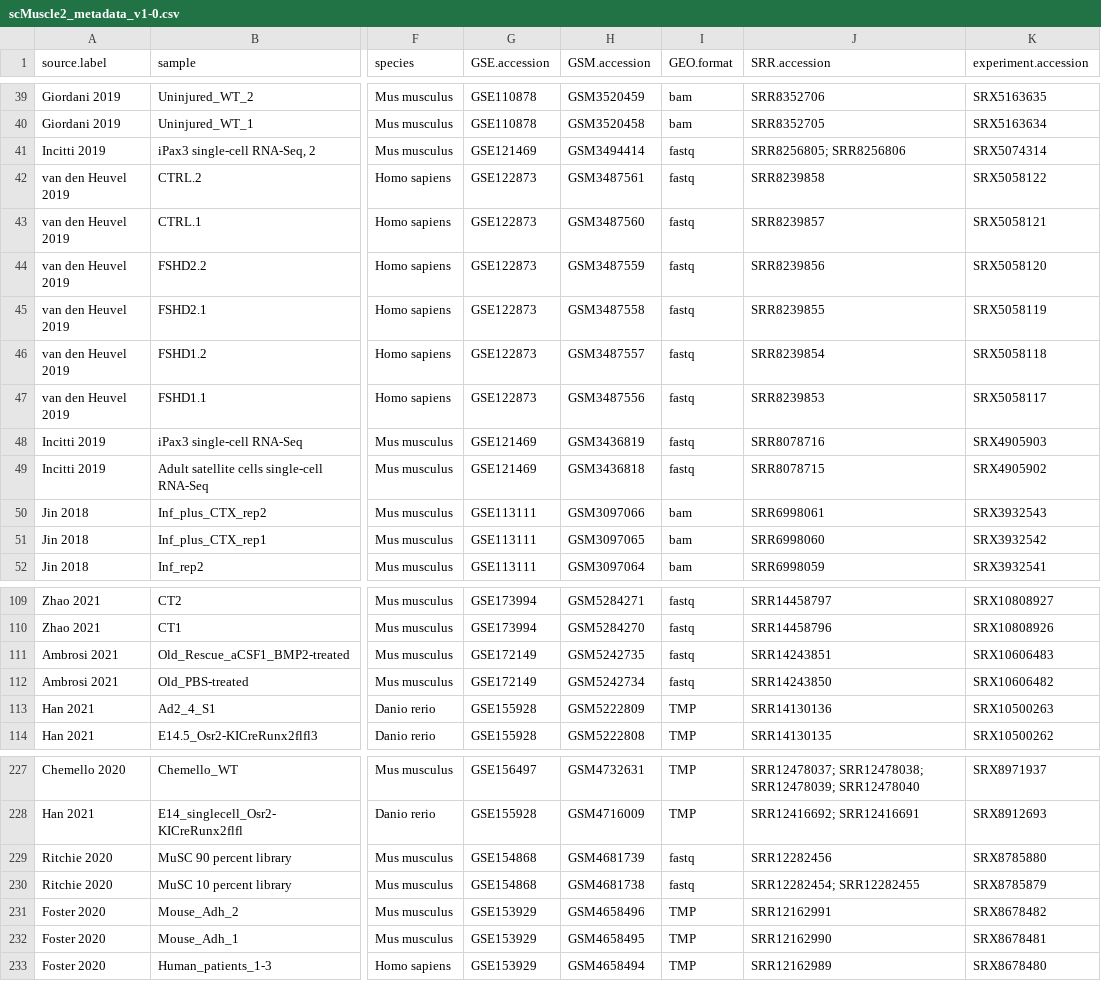
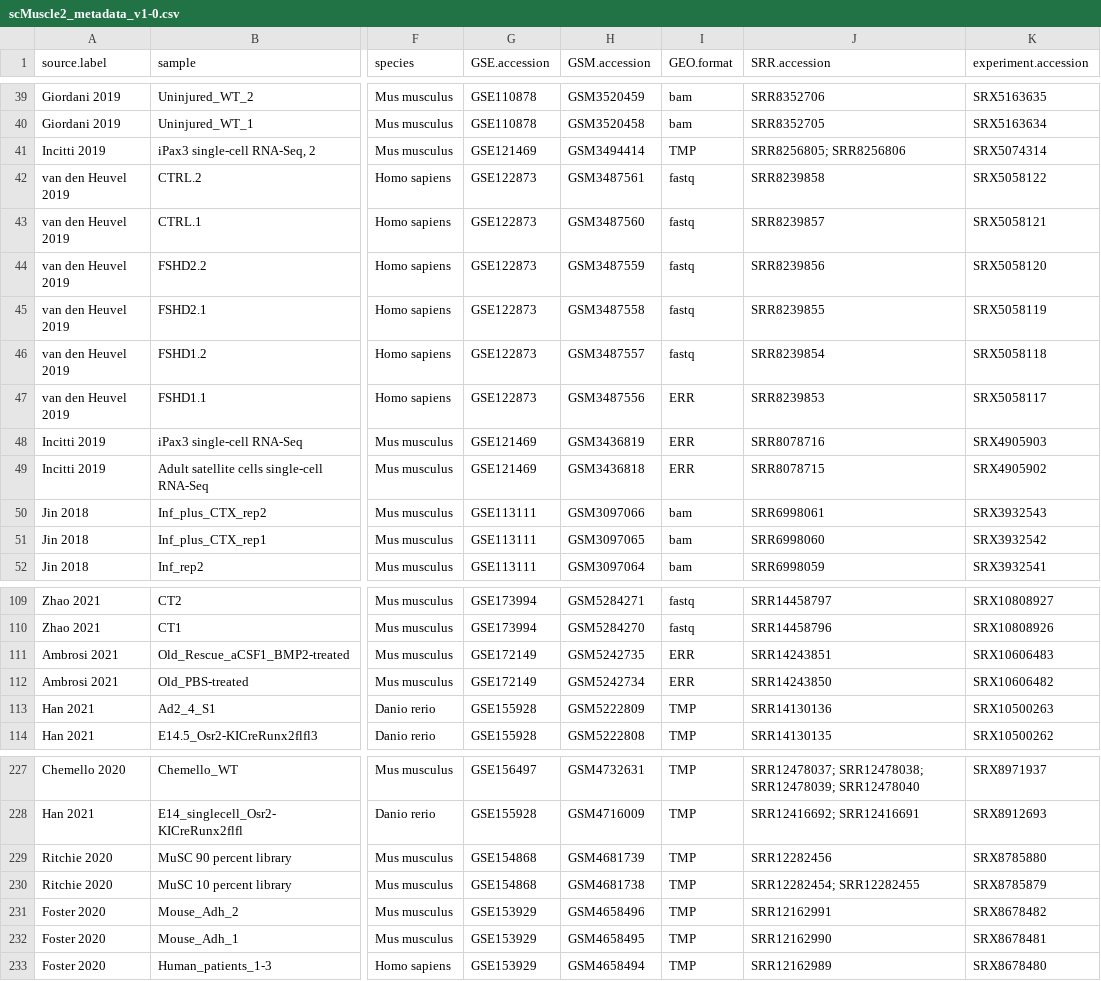
Before and after one commit to mckellardw/scMuscle2, a CSV file: scMuscle2_metadata_v1-0.csv, drawn as a sheet; only a part is shown, gaps mark what is left out; the diff names each change by its address in the sheet, - before the commit and + after, or states it on an @@ line.

Commit message:
-metadata formatting changes

```diff
--- a/scMuscle2_metadata_v1-0.csv
+++ b/scMuscle2_metadata_v1-0.csv
-I41 (GEO.format): fastq
+I41 (GEO.format): TMP
-I47:I49 (GEO.format): fastq
+I47:I49 (GEO.format): ERR
-I111:I112 (GEO.format): fastq
+I111:I112 (GEO.format): ERR
-I229:I230 (GEO.format): fastq
+I229:I230 (GEO.format): TMP
```
